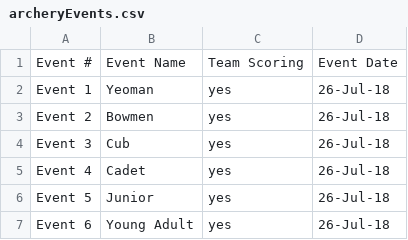
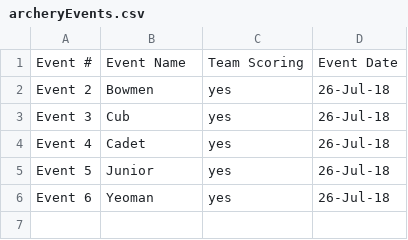
Before and after one commit to jsp74/sams2.0, a CSV file: sports/archeryEvents.csv, drawn as a sheet; removed rows and columns are numbered as before the commit, all else as after; the diff names each change by its address in the sheet, - before the commit and + after, or states it on an @@ line.

```diff
--- a/sports/archeryEvents.csv
+++ b/sports/archeryEvents.csv
-row 2: Event 1 | Yeoman | yes | 26-Jul-18
-B6: Young Adult
+B6: Yeoman
```
Also changed, not shown: 1 other file.
